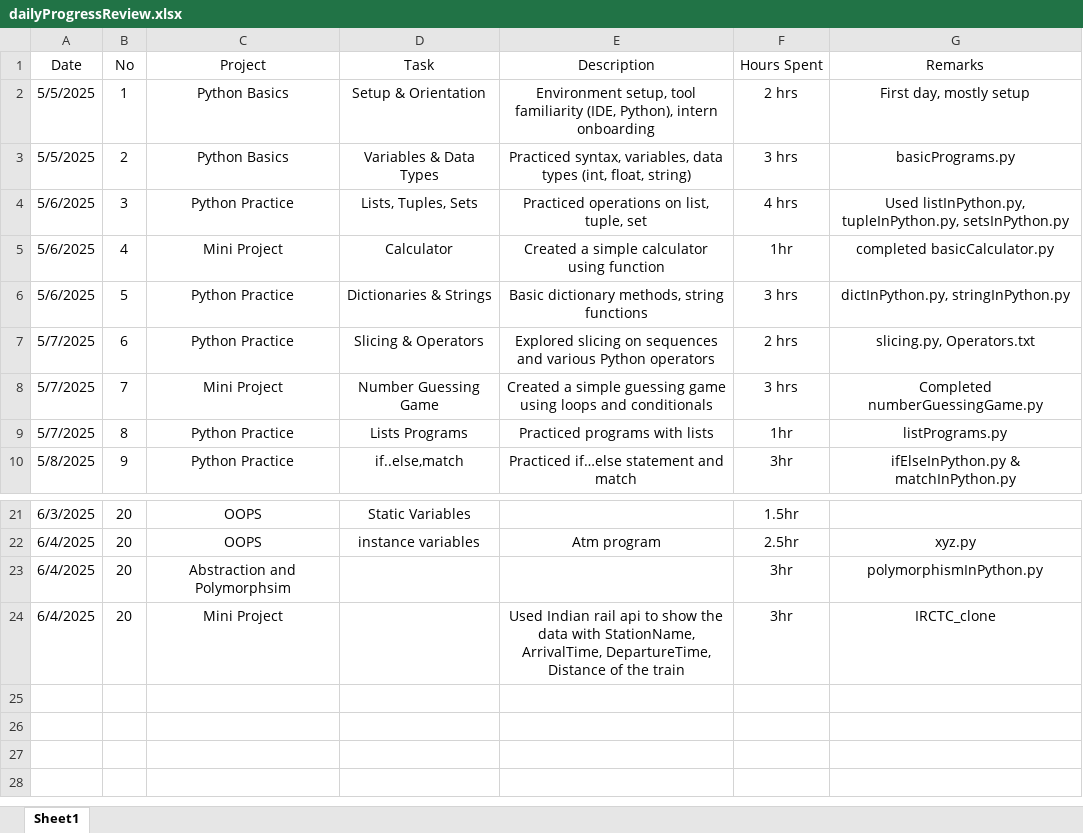
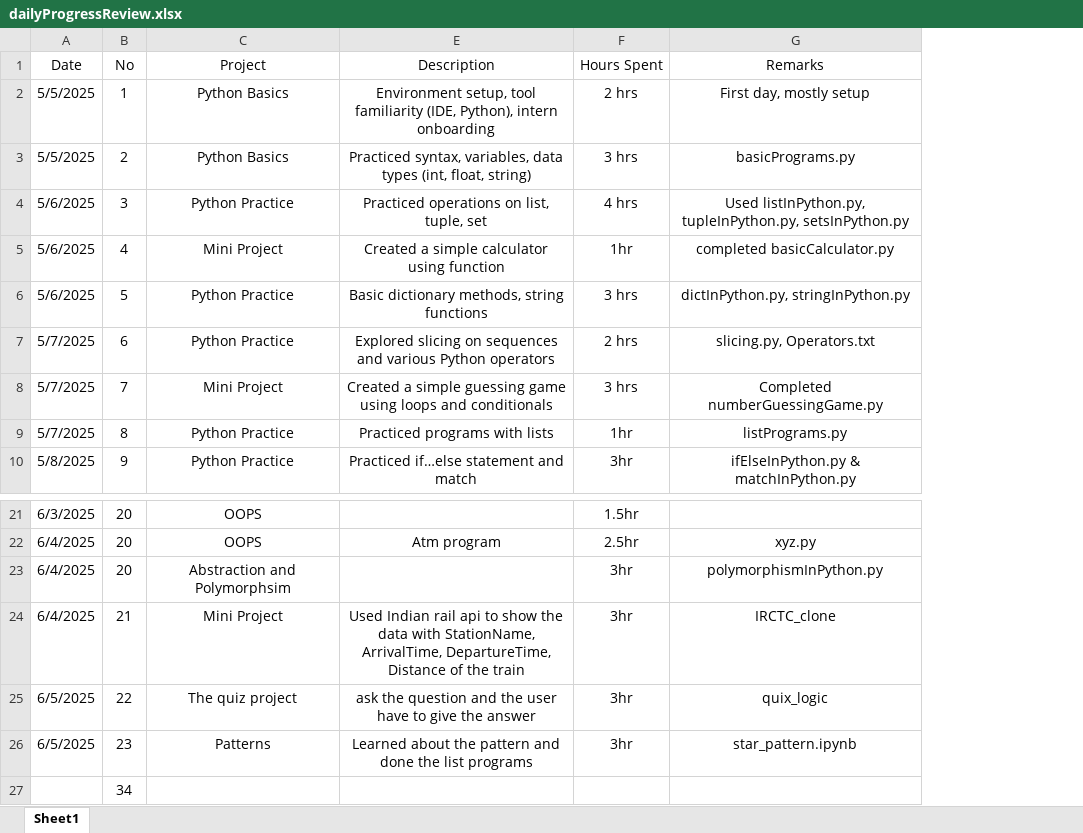
Before and after one commit to Pirate-Nirav/Qb_intern, an Excel workbook: dailyProgressReview.xlsx, sheet Sheet1, drawn as a sheet; only a part is shown, gaps mark what is left out; values as stored, in another font and other column widths than the file's, no borders; removed rows and columns are numbered as before the commit, all else as after; the diff names each change by its address in the sheet, - before the commit and + after, or states it on an @@ line.

```diff
--- a/dailyProgressReview.xlsx (sheet Sheet1)
+++ b/dailyProgressReview.xlsx (sheet Sheet1)
@@ column D (Task) hidden, rows 2-10: Setup & Orientation | Variables & Data Types | Lists, Tuples, Sets | Calculator | Dictionaries & Strings | Slicing & Operators | Number Guessing Game | Lists Programs | if..else,match; rows 21-22: Static Variables | instance variables @@
-B24 (No): 20
+B24 (No): 21
+row 25: 6/5/2025 | 22 | The quiz project | ask the question and the user have to give the answer | 3hr | quix_logic
+row 26: 6/5/2025 | 23 | Patterns | Learned about the pattern and done the list programs | 3hr | star_pattern.ipynb
+row 27:  | 34
```
Also changed, not shown: hidden cells, 3 other files.
